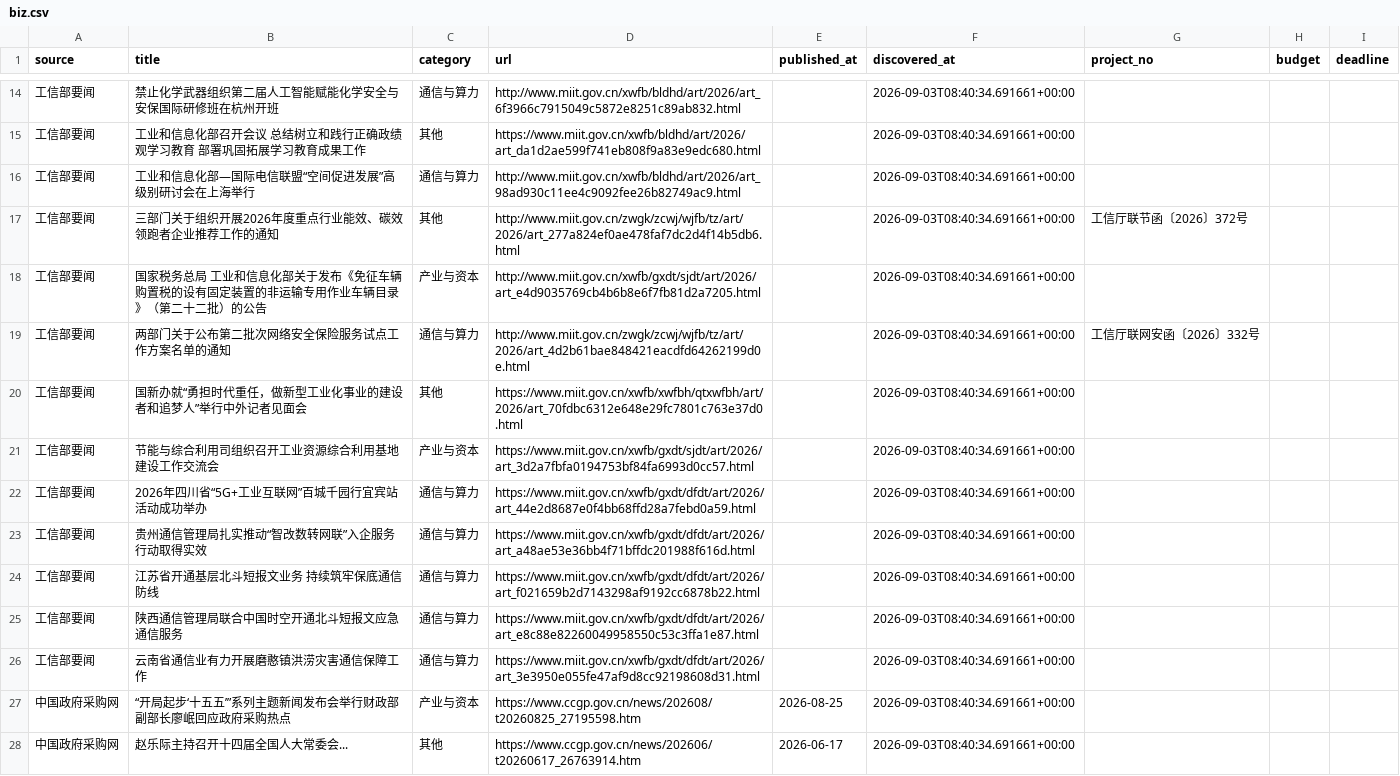
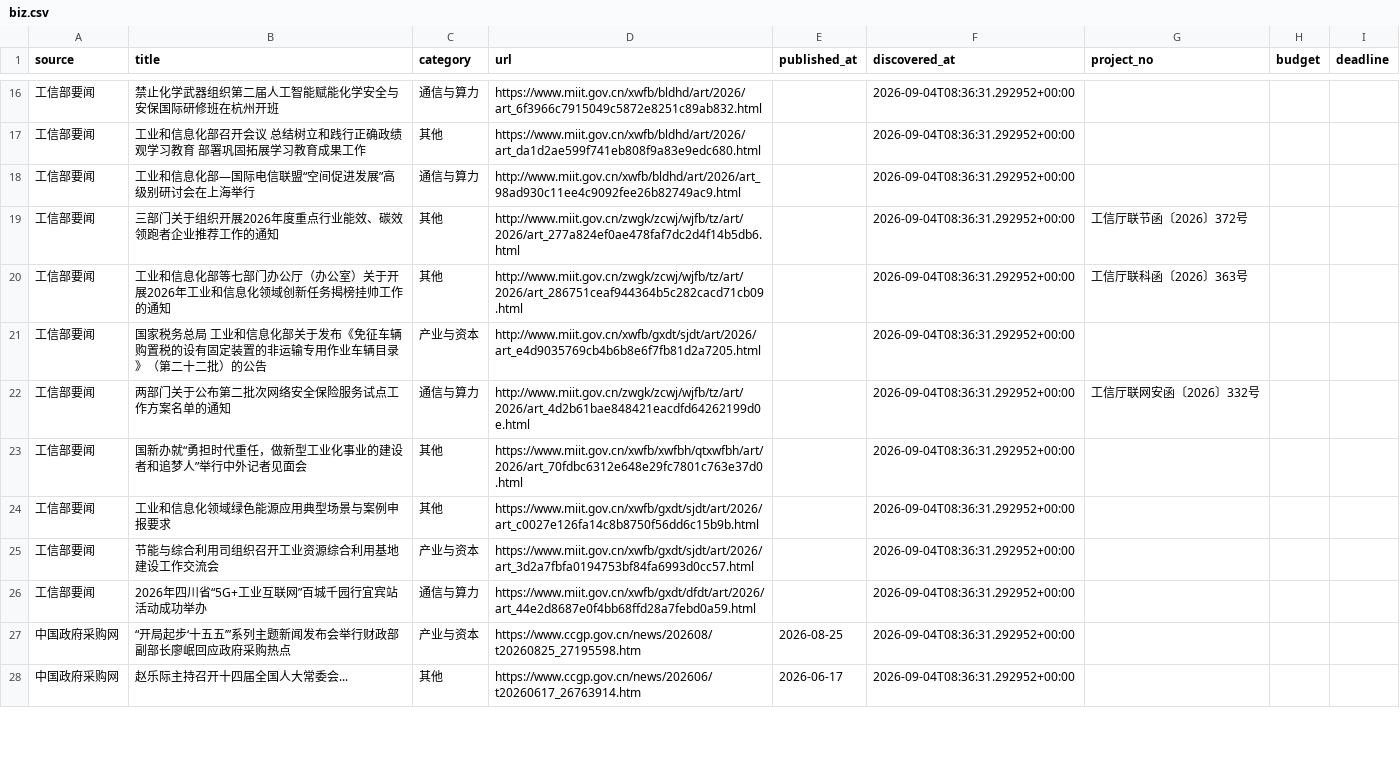
Before and after one commit to sun-zihang/opto-hot, a CSV file: data/biz.csv, drawn as a sheet; only a part is shown, gaps mark what is left out; the diff covers the shown part only.

```diff
--- a/data/biz.csv
+++ b/data/biz.csv
@@ -14,15 +16,13 @@
-工信部要闻,禁止化学武器组织第二届人工智能赋能化学安全与安保国际研修班在杭州开班,通信与算力,http://www.miit.gov.cn/xwfb/bldhd/art/2026/art_6f3966c7915049c5872e8251c89ab832.html,,2026-09-03T08:40:34.691661+00:00,,,
-工信部要闻,工业和信息化部召开会议 总结树立和践行正确政绩观学习教育 部署巩固拓展学习教育成果工作,其他,https://www.miit.gov.cn/xwfb/bldhd/art/2026/art_da1d2ae599f741eb808f9a83e9edc680.html,,2026-09-03T08:40:34.691661+00:00,,,
-工信部要闻,工业和信息化部—国际电信联盟“空间促进发展”高级别研讨会在上海举行,通信与算力,http://www.miit.gov.cn/xwfb/bldhd/art/2026/art_98ad930c11ee4c9092fee26b82749ac9.html,,2026-09-03T08:40:34.691661+00:00,,,
-工信部要闻,三部门关于组织开展2026年度重点行业能效、碳效领跑者企业推荐工作的通知,其他,http://www.miit.gov.cn/zwgk/zcwj/wjfb/tz/art/2026/art_277a824ef0ae478faf7dc2d4f14b5db6.html,,2026-09-03T08:40:34.691661+00:00,工信厅联节函〔2026〕372号,,
-工信部要闻,国家税务总局 工业和信息化部关于发布《免征车辆购置税的设有固定装置的非运输专用作业车辆目录》（第二十二批）的公告,产业与资本,http://www.miit.gov.cn/xwfb/gxdt/sjdt/art/2026/art_e4d9035769cb4b6b8e6f7fb81d2a7205.html,,2026-09-03T08:40:34.691661+00:00,,,
-工信部要闻,两部门关于公布第二批次网络安全保险服务试点工作方案名单的通知,通信与算力,http://www.miit.gov.cn/zwgk/zcwj/wjfb/tz/art/2026/art_4d2b61bae848421eacdfd64262199d0e.html,,2026-09-03T08:40:34.691661+00:00,工信厅联网安函〔2026〕332号,,
-工信部要闻,国新办就“勇担时代重任，做新型工业化事业的建设者和追梦人”举行中外记者见面会,其他,https://www.miit.gov.cn/xwfb/xwfbh/qtxwfbh/art/2026/art_70fdbc6312e648e29fc7801c763e37d0.html,,2026-09-03T08:40:34.691661+00:00,,,
-工信部要闻,节能与综合利用司组织召开工业资源综合利用基地建设工作交流会,产业与资本,https://www.miit.gov.cn/xwfb/gxdt/sjdt/art/2026/art_3d2a7fbfa0194753bf84fa6993d0cc57.html,,2026-09-03T08:40:34.691661+00:00,,,
-工信部要闻,2026年四川省“5G+工业互联网”百城千园行宜宾站活动成功举办,通信与算力,https://www.miit.gov.cn/xwfb/gxdt/dfdt/art/2026/art_44e2d8687e0f4bb68ffd28a7febd0a59.html,,2026-09-03T08:40:34.691661+00:00,,,
-工信部要闻,贵州通信管理局扎实推动“智改数转网联”入企服务行动取得实效,通信与算力,https://www.miit.gov.cn/xwfb/gxdt/dfdt/art/2026/art_a48ae53e36bb4f71bffdc201988f616d.html,,2026-09-03T08:40:34.691661+00:00,,,
-工信部要闻,江苏省开通基层北斗短报文业务 持续筑牢保底通信防线,通信与算力,https://www.miit.gov.cn/xwfb/gxdt/dfdt/art/2026/art_f021659b2d7143298af9192cc6878b22.html,,2026-09-03T08:40:34.691661+00:00,,,
-工信部要闻,陕西通信管理局联合中国时空开通北斗短报文应急通信服务,通信与算力,https://www.miit.gov.cn/xwfb/gxdt/dfdt/art/2026/art_e8c88e82260049958550c53c3ffa1e87.html,,2026-09-03T08:40:34.691661+00:00,,,
-工信部要闻,云南省通信业有力开展磨憨镇洪涝灾害通信保障工作,通信与算力,https://www.miit.gov.cn/xwfb/gxdt/dfdt/art/2026/art_3e3950e055fe47af9d8cc92198608d31.html,,2026-09-03T08:40:34.691661+00:00,,,
-中国政府采购网,“开局起步‘十五五’”系列主题新闻发布会举行财政部副部长廖岷回应政府采购热点,产业与资本,https://www.ccgp.gov.cn/news/202608/t20260825_27195598.htm,2026-08-25,2026-09-03T08:40:34.691661+00:00,,,
-中国政府采购网,赵乐际主持召开十四届全国人大常委会...,其他,https://www.ccgp.gov.cn/news/202606/t20260617_26763914.htm,2026-06-17,2026-09-03T08:40:34.691661+00:00,,,
+工信部要闻,禁止化学武器组织第二届人工智能赋能化学安全与安保国际研修班在杭州开班,通信与算力,https://www.miit.gov.cn/xwfb/bldhd/art/2026/art_6f3966c7915049c5872e8251c89ab832.html,,2026-09-04T08:36:31.292952+00:00,,,
+工信部要闻,工业和信息化部召开会议 总结树立和践行正确政绩观学习教育 部署巩固拓展学习教育成果工作,其他,https://www.miit.gov.cn/xwfb/bldhd/art/2026/art_da1d2ae599f741eb808f9a83e9edc680.html,,2026-09-04T08:36:31.292952+00:00,,,
+工信部要闻,工业和信息化部—国际电信联盟“空间促进发展”高级别研讨会在上海举行,通信与算力,http://www.miit.gov.cn/xwfb/bldhd/art/2026/art_98ad930c11ee4c9092fee26b82749ac9.html,,2026-09-04T08:36:31.292952+00:00,,,
+工信部要闻,三部门关于组织开展2026年度重点行业能效、碳效领跑者企业推荐工作的通知,其他,http://www.miit.gov.cn/zwgk/zcwj/wjfb/tz/art/2026/art_277a824ef0ae478faf7dc2d4f14b5db6.html,,2026-09-04T08:36:31.292952+00:00,工信厅联节函〔2026〕372号,,
+工信部要闻,工业和信息化部等七部门办公厅（办公室）关于开展2026年工业和信息化领域创新任务揭榜挂帅工作的通知,其他,http://www.miit.gov.cn/zwgk/zcwj/wjfb/tz/art/2026/art_286751ceaf944364b5c282cacd71cb09.html,,2026-09-04T08:36:31.292952+00:00,工信厅联科函〔2026〕363号,,
+工信部要闻,国家税务总局 工业和信息化部关于发布《免征车辆购置税的设有固定装置的非运输专用作业车辆目录》（第二十二批）的公告,产业与资本,http://www.miit.gov.cn/xwfb/gxdt/sjdt/art/2026/art_e4d9035769cb4b6b8e6f7fb81d2a7205.html,,2026-09-04T08:36:31.292952+00:00,,,
+工信部要闻,两部门关于公布第二批次网络安全保险服务试点工作方案名单的通知,通信与算力,http://www.miit.gov.cn/zwgk/zcwj/wjfb/tz/art/2026/art_4d2b61bae848421eacdfd64262199d0e.html,,2026-09-04T08:36:31.292952+00:00,工信厅联网安函〔2026〕332号,,
+工信部要闻,国新办就“勇担时代重任，做新型工业化事业的建设者和追梦人”举行中外记者见面会,其他,https://www.miit.gov.cn/xwfb/xwfbh/qtxwfbh/art/2026/art_70fdbc6312e648e29fc7801c763e37d0.html,,2026-09-04T08:36:31.292952+00:00,,,
+工信部要闻,工业和信息化领域绿色能源应用典型场景与案例申报要求,其他,https://www.miit.gov.cn/xwfb/gxdt/sjdt/art/2026/art_c0027e126fa14c8b8750f56dd6c15b9b.html,,2026-09-04T08:36:31.292952+00:00,,,
+工信部要闻,节能与综合利用司组织召开工业资源综合利用基地建设工作交流会,产业与资本,https://www.miit.gov.cn/xwfb/gxdt/sjdt/art/2026/art_3d2a7fbfa0194753bf84fa6993d0cc57.html,,2026-09-04T08:36:31.292952+00:00,,,
+工信部要闻,2026年四川省“5G+工业互联网”百城千园行宜宾站活动成功举办,通信与算力,https://www.miit.gov.cn/xwfb/gxdt/dfdt/art/2026/art_44e2d8687e0f4bb68ffd28a7febd0a59.html,,2026-09-04T08:36:31.292952+00:00,,,
+中国政府采购网,“开局起步‘十五五’”系列主题新闻发布会举行财政部副部长廖岷回应政府采购热点,产业与资本,https://www.ccgp.gov.cn/news/202608/t20260825_27195598.htm,2026-08-25,2026-09-04T08:36:31.292952+00:00,,,
+中国政府采购网,赵乐际主持召开十四届全国人大常委会...,其他,https://www.ccgp.gov.cn/news/202606/t20260617_26763914.htm,2026-06-17,2026-09-04T08:36:31.292952+00:00,,,
```
Also changed, not shown: 4 added rows, 2 removed rows and 25 edited cells elsewhere in this file, data/report.csv, dist/data/biz.csv, 30 other files.
